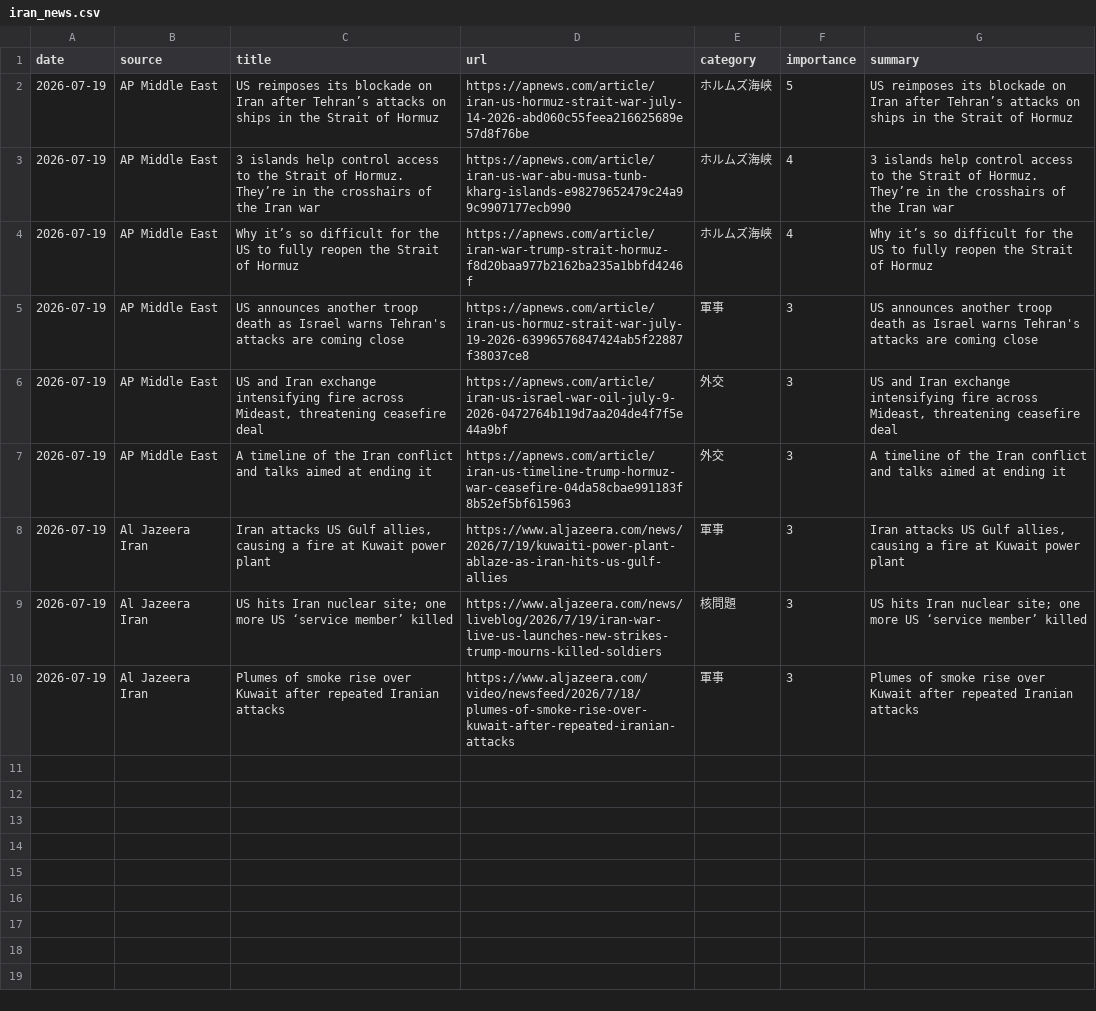
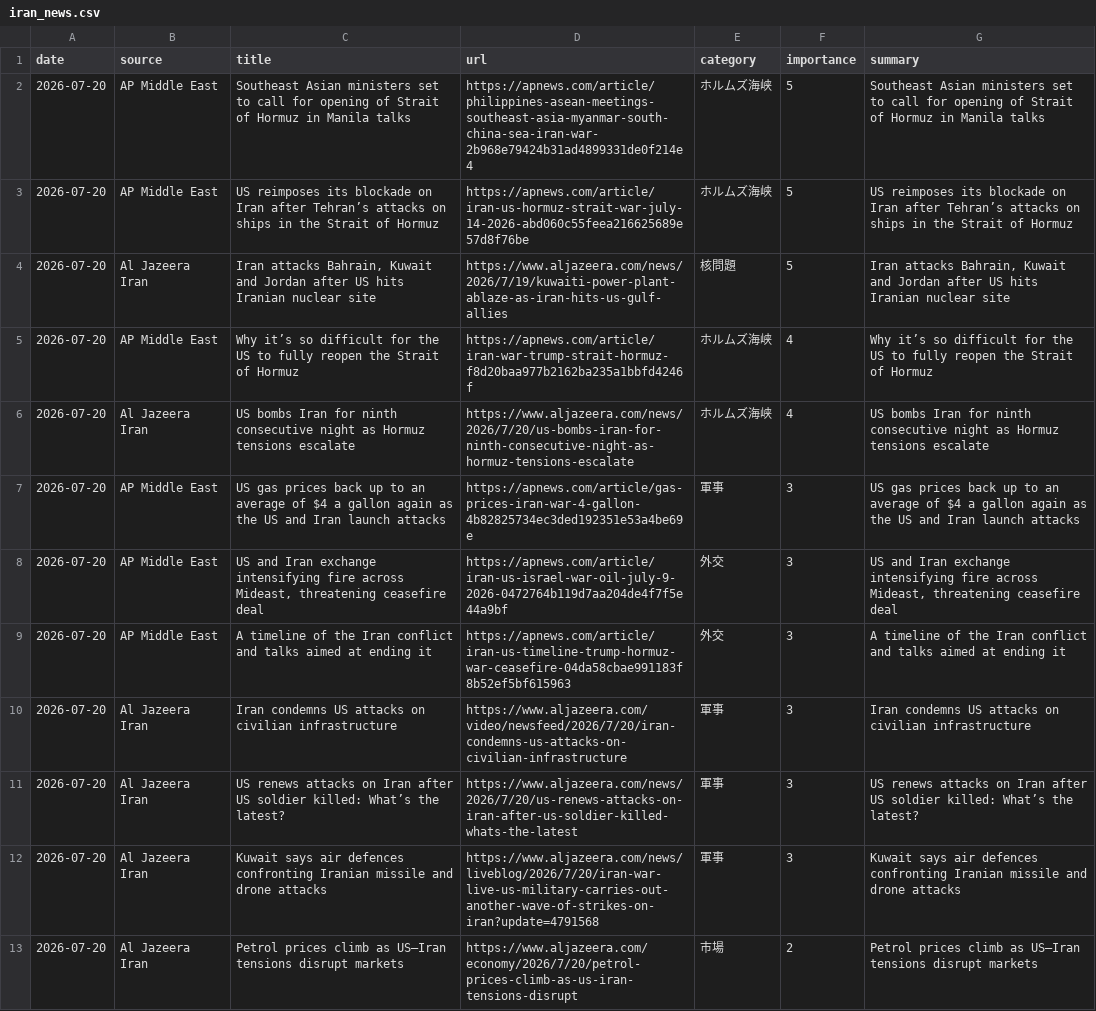
Before and after one commit to naka3-14/i-news, a CSV file: data/iran_news.csv, drawn as a sheet; removed rows and columns are numbered as before the commit, all else as after; the diff names each change by its address in the sheet, - before the commit and + after, or states it on an @@ line.

```diff
--- a/data/iran_news.csv
+++ b/data/iran_news.csv
+row 2: 2026-07-20 | AP Middle East | Southeast Asian ministers set to call for opening of Strait of Hormuz in Manila talks | https://apnews.com/article/philippines-asean-meetings-southeast-asia-myanmar-south-china-sea-iran-war-2b968e79424b31ad4899331de0f214e4 | ホルムズ海峡 | 5 | Southeast Asian ministers set to call for opening of Strait of Hormuz in Manila talks
-A3 (date): 2026-07-19
+A3 (date): 2026-07-20
-row 3: 2026-07-19 | AP Middle East | 3 islands help control access to the Strait of Hormuz. They’re in the crosshairs of the Iran war | https://apnews.com/article/iran-us-war-abu-musa-tunb-kharg-islands-e98279652479c24a99c9907177ecb990 | ホルムズ海峡 | 4 | 3 islands help control access to the Strait of Hormuz. They’re in the crosshairs of the Iran war
+row 4: 2026-07-20 | Al Jazeera Iran | Iran attacks Bahrain, Kuwait and Jordan after US hits Iranian nuclear site | https://www.aljazeera.com/news/2026/7/19/kuwaiti-power-plant-ablaze-as-iran-hits-us-gulf-allies | 核問題 | 5 | Iran attacks Bahrain, Kuwait and Jordan after US hits Iranian nuclear site
-A5 (date): 2026-07-19
+A5 (date): 2026-07-20
+row 6: 2026-07-20 | Al Jazeera Iran | US bombs Iran for ninth consecutive night as Hormuz tensions escalate | https://www.aljazeera.com/news/2026/7/20/us-bombs-iran-for-ninth-consecutive-night-as-hormuz-tensions-escalate | ホルムズ海峡 | 4 | US bombs Iran for ninth consecutive night as Hormuz tensions escalate
-A7:A12 (date): 2026-07-19
+A7:A12 (date): 2026-07-20
-C7 (title): US announces another troop death as Israel warns Tehran's attacks are coming close
+C7 (title): US gas prices back up to an average of $4 a gallon again as the US and Iran launch attacks
-D7 (url): https://apnews.com/article/iran-us-hormuz-strait-war-july-19-2026-63996576847424ab5f22887f38037ce8
+D7 (url): https://apnews.com/article/gas-prices-iran-war-4-gallon-4b82825734ec3ded192351e53a4be69e
-G7 (summary): US announces another troop death as Israel warns Tehran's attacks are coming close
+G7 (summary): US gas prices back up to an average of $4 a gallon again as the US and Iran launch attacks
-C10 (title): Iran attacks US Gulf allies, causing a fire at Kuwait power plant
+C10 (title): Iran condemns US attacks on civilian infrastructure
-D10 (url): https://www.aljazeera.com/news/2026/7/19/kuwaiti-power-plant-ablaze-as-iran-hits-us-gulf-allies
+D10 (url): https://www.aljazeera.com/video/newsfeed/2026/7/20/iran-condemns-us-attacks-on-civilian-infrastructure
-G10 (summary): Iran attacks US Gulf allies, causing a fire at Kuwait power plant
+G10 (summary): Iran condemns US attacks on civilian infrastructure
-C11 (title): US hits Iran nuclear site; one more US ‘service member’ killed
+C11 (title): US renews attacks on Iran after US soldier killed: What’s the latest?
-D11 (url): https://www.aljazeera.com/news/liveblog/2026/7/19/iran-war-live-us-launches-new-strikes-trump-mourns-killed-soldiers
+D11 (url): https://www.aljazeera.com/news/2026/7/20/us-renews-attacks-on-iran-after-us-soldier-killed-whats-the-latest
-E11 (category): 核問題
+E11 (category): 軍事
-G11 (summary): US hits Iran nuclear site; one more US ‘service member’ killed
+G11 (summary): US renews attacks on Iran after US soldier killed: What’s the latest?
-C12 (title): Plumes of smoke rise over Kuwait after repeated Iranian attacks
+C12 (title): Kuwait says air defences confronting Iranian missile and drone attacks
-D12 (url): https://www.aljazeera.com/video/newsfeed/2026/7/18/plumes-of-smoke-rise-over-kuwait-after-repeated-iranian-attacks
+D12 (url): https://www.aljazeera.com/news/liveblog/2026/7/20/iran-war-live-us-military-carries-out-another-wave-of-strikes-on-iran?update=4791568
-G12 (summary): Plumes of smoke rise over Kuwait after repeated Iranian attacks
+G12 (summary): Kuwait says air defences confronting Iranian missile and drone attacks
+row 13: 2026-07-20 | Al Jazeera Iran | Petrol prices climb as US–Iran tensions disrupt markets | https://www.aljazeera.com/economy/2026/7/20/petrol-prices-climb-as-us-iran-tensions-disrupt | 市場 | 2 | Petrol prices climb as US–Iran tensions disrupt markets
```
Also changed, not shown: 6 other files.
